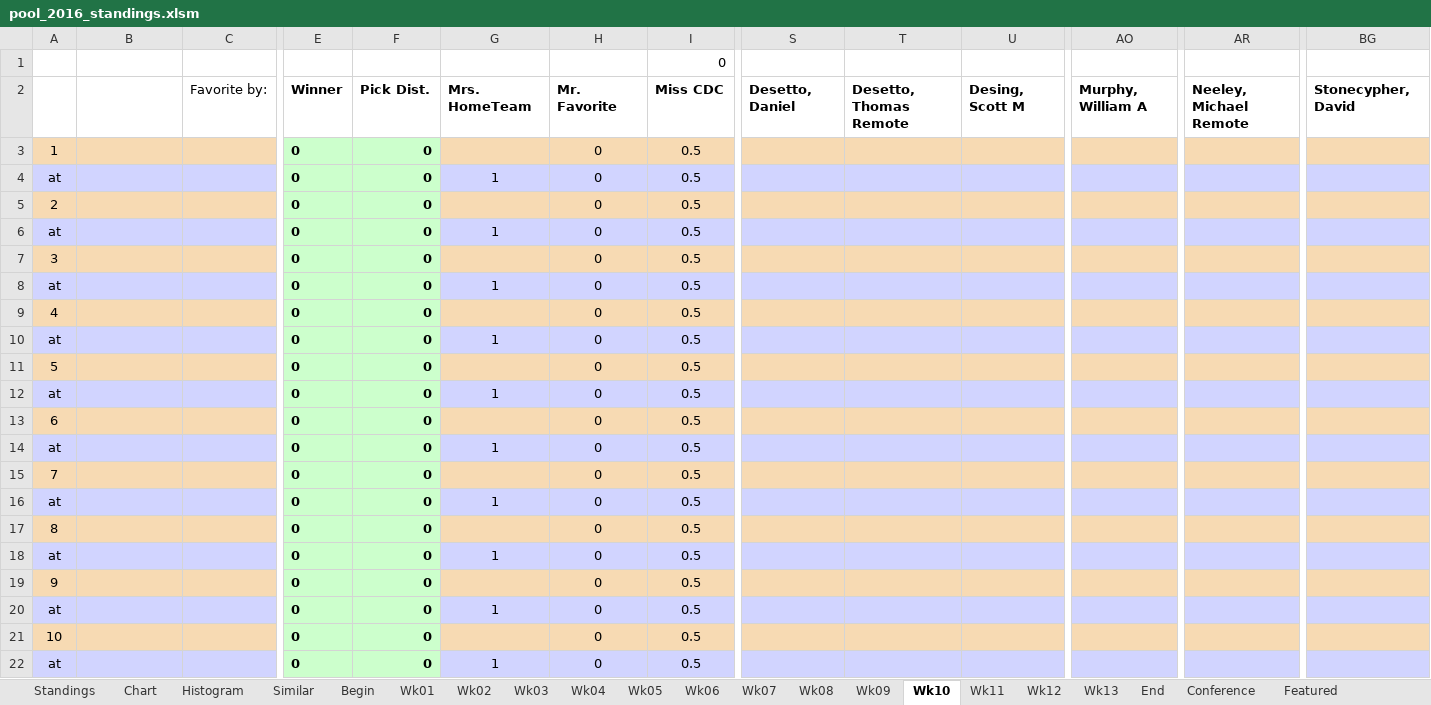
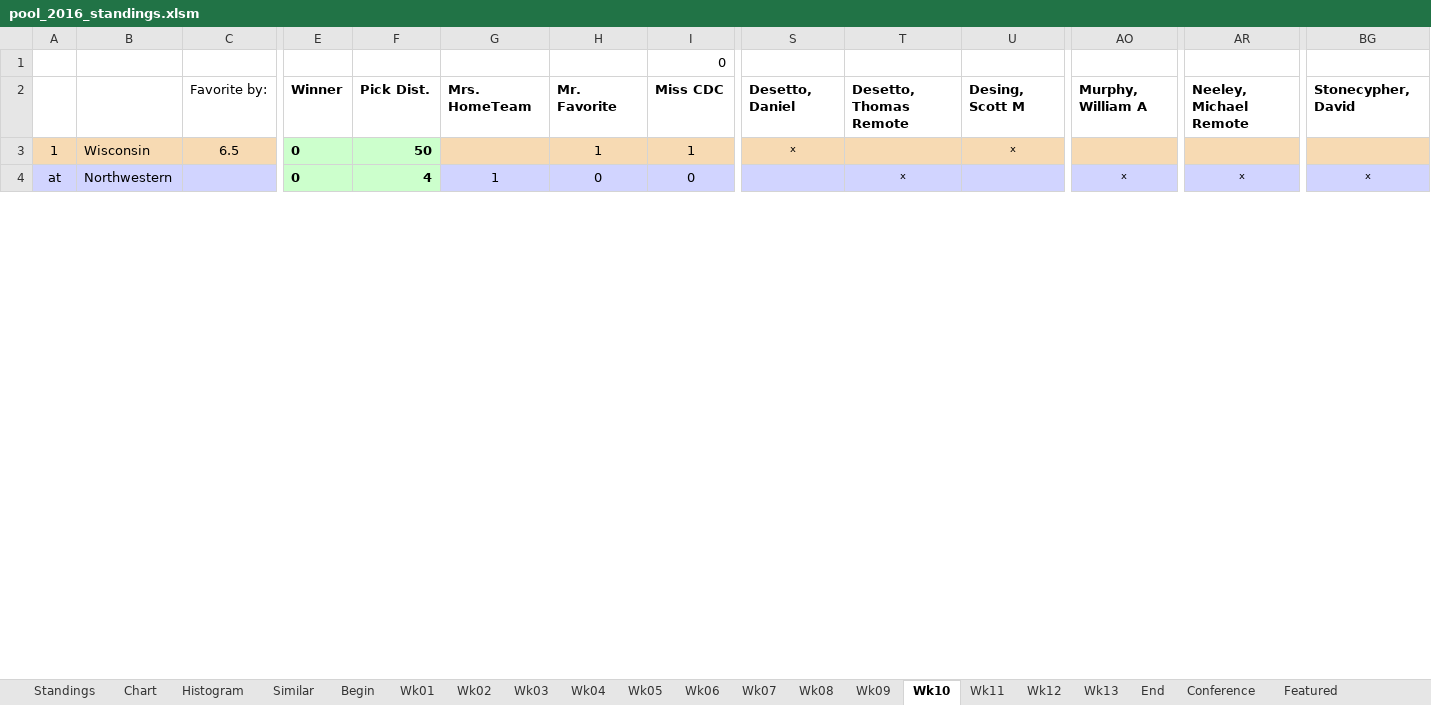
Before and after one commit to blreams/collegefootballpick10, an Excel workbook: excel_history/data/pool_2016_standings.xlsm, sheet Wk10, drawn as a sheet; only a part is shown, gaps mark what is left out; values as stored, in another font and other column widths than the file's, no borders; charts and pictures and conditional formats not drawn; removed rows and columns are numbered as before the commit, all else as after; rows hold the shown columns only; the diff covers the shown part only; the diff names each change by its address in the sheet, - before the commit and + after, or states it on an @@ line.

```diff
--- a/excel_history/data/pool_2016_standings.xlsm (sheet Wk10)
+++ b/excel_history/data/pool_2016_standings.xlsm (sheet Wk10)
-row 3: 1 |  |  | 0 | 0 |  | 0 | 0.5
-row 4: at |  |  | 0 | 0 | 1 | 0 | 0.5
-row 5: 2 |  |  | 0 | 0 |  | 0 | 0.5
-row 6: at |  |  | 0 | 0 | 1 | 0 | 0.5
-row 7: 3 |  |  | 0 | 0 |  | 0 | 0.5
-row 8: at |  |  | 0 | 0 | 1 | 0 | 0.5
-row 9: 4 |  |  | 0 | 0 |  | 0 | 0.5
-row 10: at |  |  | 0 | 0 | 1 | 0 | 0.5
-row 11: 5 |  |  | 0 | 0 |  | 0 | 0.5
-row 12: at |  |  | 0 | 0 | 1 | 0 | 0.5
-row 13: 6 |  |  | 0 | 0 |  | 0 | 0.5
-row 14: at |  |  | 0 | 0 | 1 | 0 | 0.5
-row 15: 7 |  |  | 0 | 0 |  | 0 | 0.5
-row 16: at |  |  | 0 | 0 | 1 | 0 | 0.5
-row 17: 8 |  |  | 0 | 0 |  | 0 | 0.5
-row 18: at |  |  | 0 | 0 | 1 | 0 | 0.5
-row 19: 9 |  |  | 0 | 0 |  | 0 | 0.5
-row 20: at |  |  | 0 | 0 | 1 | 0 | 0.5
-row 21: 10 |  |  | 0 | 0 |  | 0 | 0.5
+row 3: 1 | Wisconsin | 6.5 | 0 | 50 |  | 1 | 1 | x |  | x
-B4: (empty)
+B4: Northwestern
-F4: 0
+F4: 4
-I4: 0.5
+I4: 0
-T4: (empty)
+T4: x
-AO4: (empty)
+AO4: x
-AR4: (empty)
+AR4: x
-BG4: (empty)
+BG4: x
```
Also changed, not shown: 27 added rows, 9 removed rows and 1 edited cell elsewhere in this sheet, sheet Similar, sheet Conference, sheet Featured, formulas that keep their value, charts or pictures, 11 other files.
